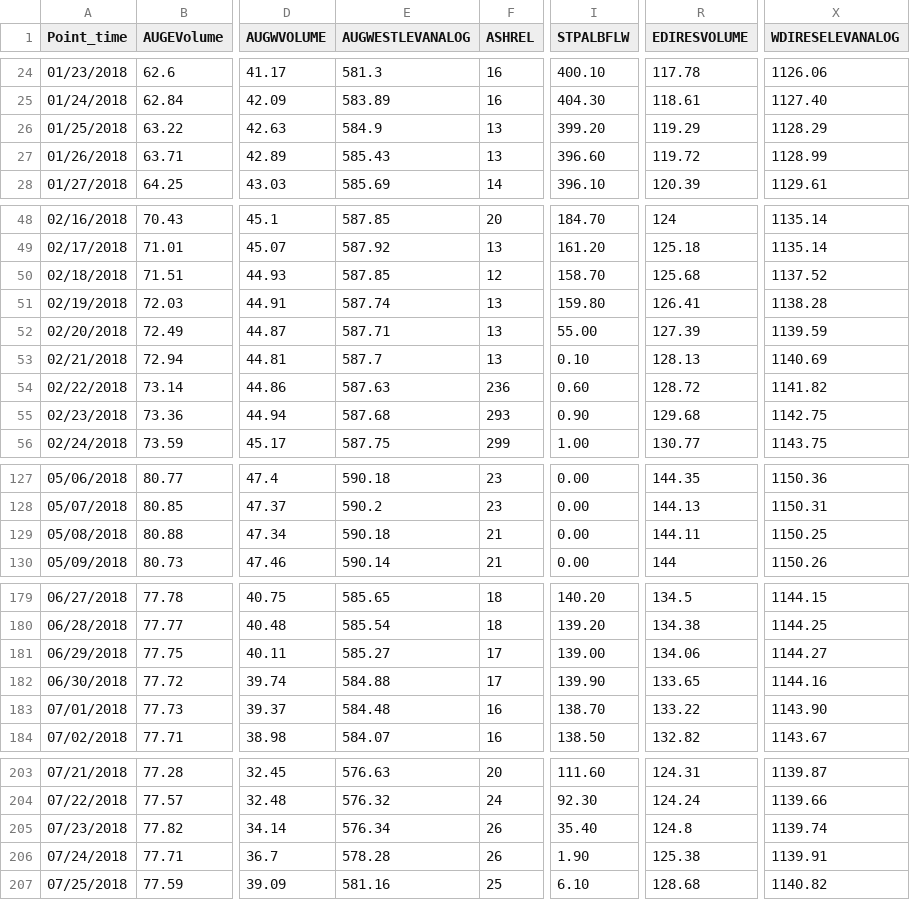
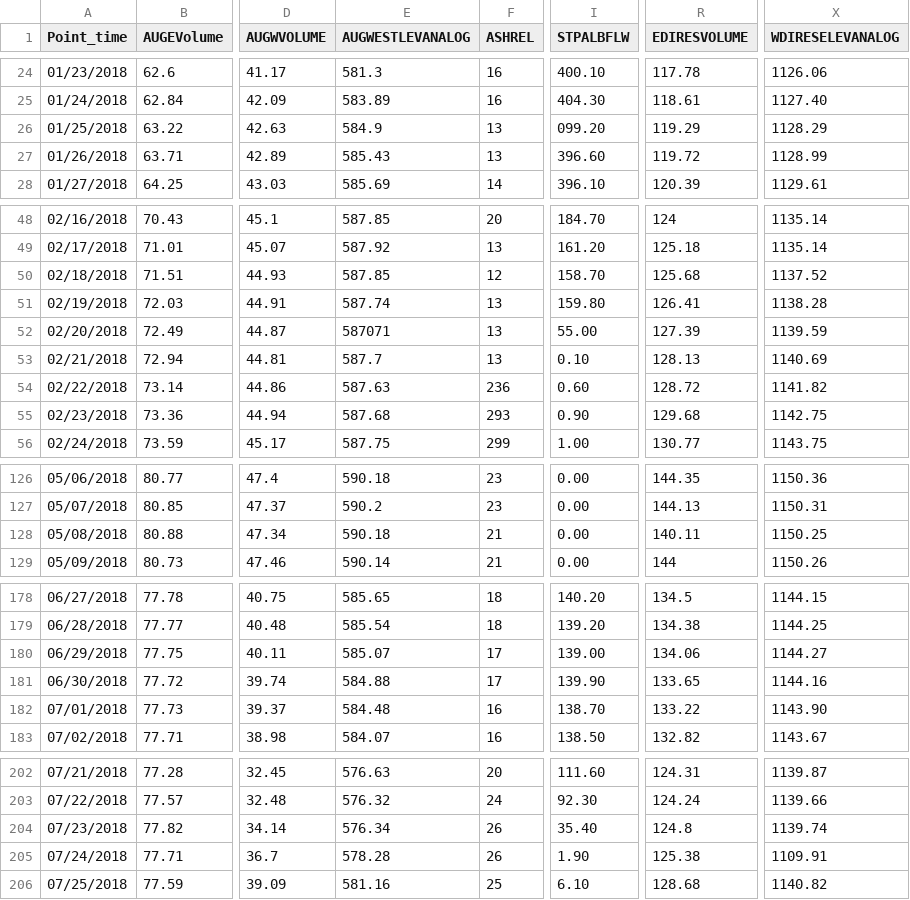
Before and after one commit to khanthansin-hunter/CSCI12700-CSCI13500, a TSV file: Current_Reservoir_Levels.tsv, drawn as a sheet; only a part is shown, gaps mark what is left out; addresses are those after the commit; the diff covers the shown part only; the diff names each change by its address in the sheet, - before the commit and + after, or states it on an @@ line.

```diff
--- a/Current_Reservoir_Levels.tsv
+++ b/Current_Reservoir_Levels.tsv
-I26 (STPALBFLW): 399.20
+I26 (STPALBFLW): 099.20
-E52 (AUGWESTLEVANALOG): 587.71
+E52 (AUGWESTLEVANALOG): 587071
-R128 (EDIRESVOLUME): 144.11
+R128 (EDIRESVOLUME): 140.11
-E180 (AUGWESTLEVANALOG): 585.27
+E180 (AUGWESTLEVANALOG): 585.07
-X205 (WDIRESELEVANALOG): 1139.91
+X205 (WDIRESELEVANALOG): 1109.91
```
Also changed, not shown: 1 added row, 1 removed row and 60 edited cells elsewhere in this file, 9 other files.
